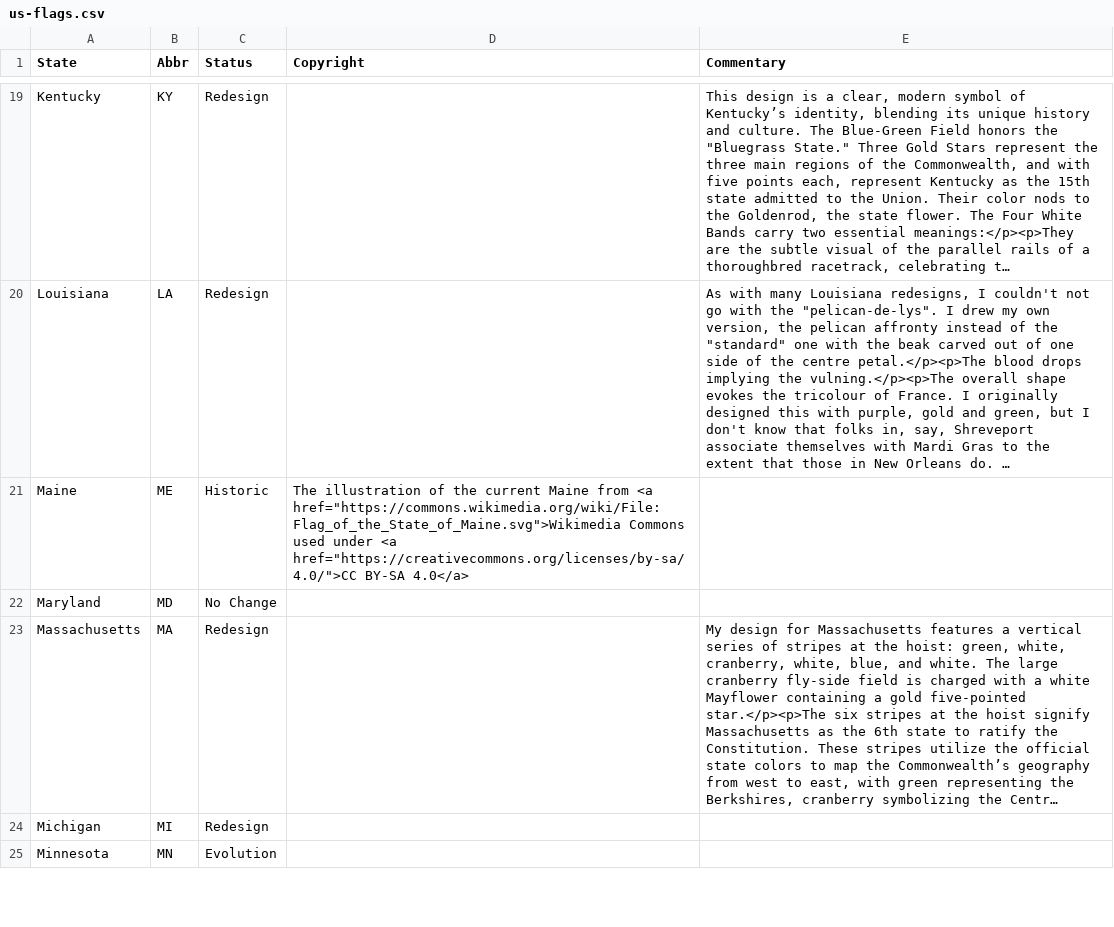
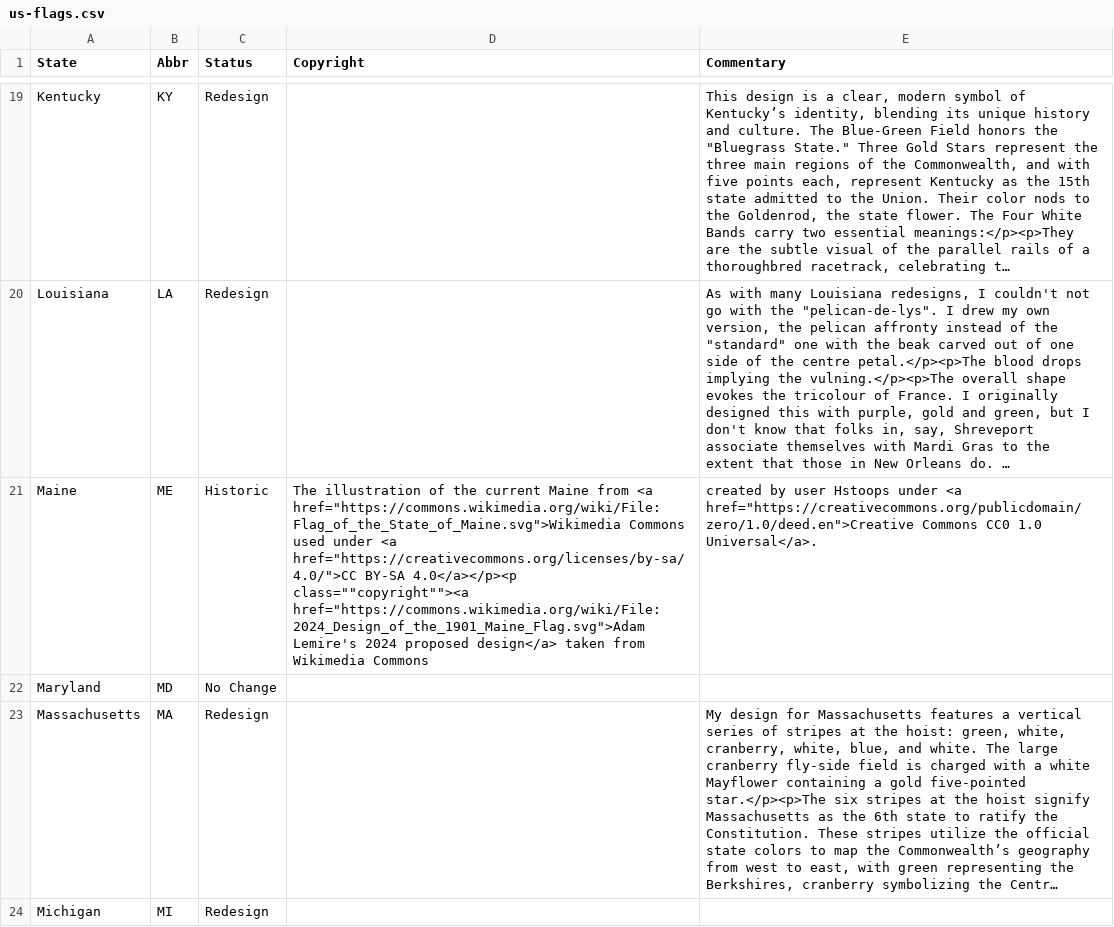
Before and after one commit to mcswee/divs-au, a CSV file: us-flags/us-flags.csv, drawn as a sheet; only a part is shown, gaps mark what is left out; the shorter side is filled out with more unchanged rows; long unchanged cells end in …; the diff names each change by its address in the sheet, - before the commit and + after, or states it on an @@ line.

Commit message:
Update us-flags.csv

```diff
--- a/us-flags/us-flags.csv
+++ b/us-flags/us-flags.csv
-D21 (Copyright): …href="https://creativecommons.org/licenses/by-sa/4.0/">CC BY-SA 4.0</a>
+D21 (Copyright): …href="https://creativecommons.org/licenses/by-sa/4.0/">CC BY-SA 4.0</a></p><p class=""copyright""><a href="https://commons.wikimedia.org/wiki/File:2024_Design_of_the_1901_Maine_Flag.svg">Adam Lemire's 2024 proposed design</a> taken from Wikimedia Commons
-E21 (Commentary): (empty)
+E21 (Commentary): created by user Hstoops under <a href="https://creativecommons.org/publicdomain/zero/1.0/deed.en">Creative Commons CC0 1.0 Universal</a>.
```
